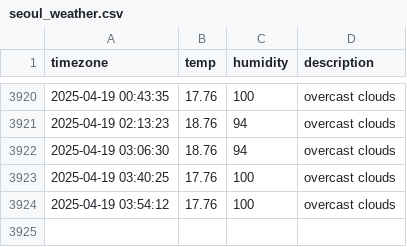
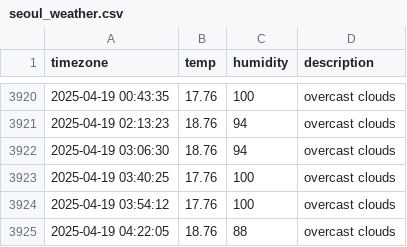
Before and after one commit to osmanthus0204/seoul_weather, a CSV file: seoul_weather.csv, drawn as a sheet; only a part is shown, gaps mark what is left out; the diff names each change by its address in the sheet, - before the commit and + after, or states it on an @@ line.

```diff
--- a/seoul_weather.csv
+++ b/seoul_weather.csv
+row 3925: 2025-04-19 04:22:05 | 18.76 | 88 | overcast clouds
```
